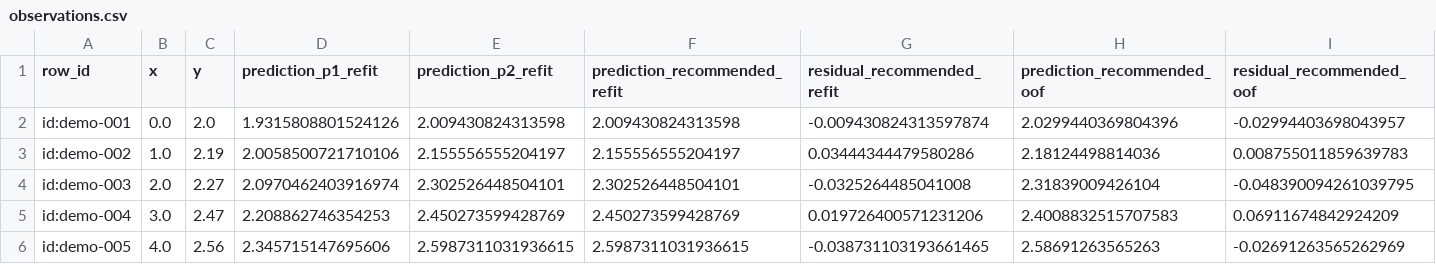
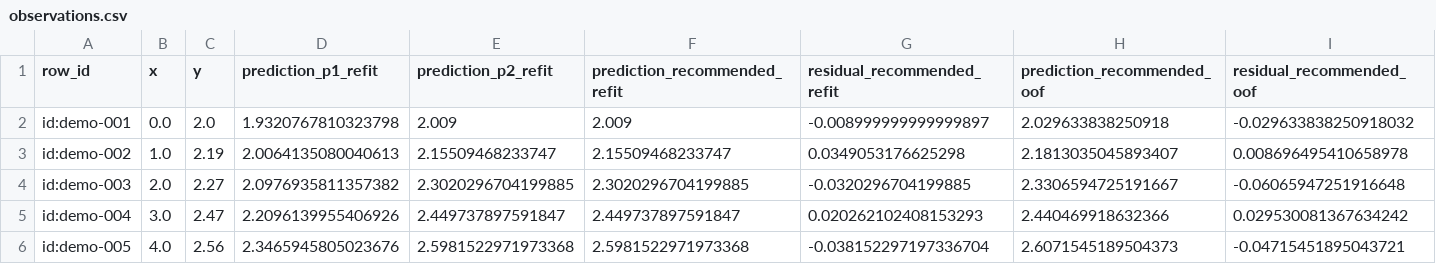
Before and after one commit to dev-sergeev/monotone-calibrate, a CSV file: examples/demo-output/observations.csv, drawn as a sheet; only a part is shown; the diff covers the shown part only; the diff names each change by its address in the sheet, - before the commit and + after, or states it on an @@ line.

```diff
--- a/examples/demo-output/observations.csv
+++ b/examples/demo-output/observations.csv
-D2 (prediction_p1_refit): 1.9315808801524126
+D2 (prediction_p1_refit): 1.9320767810323798
-E2 (prediction_p2_refit): 2.009430824313598
+E2 (prediction_p2_refit): 2.009
-F2 (prediction_recommended_refit): 2.009430824313598
+F2 (prediction_recommended_refit): 2.009
-G2 (residual_recommended_refit): -0.009430824313597874
+G2 (residual_recommended_refit): -0.008999999999999897
-H2 (prediction_recommended_oof): 2.0299440369804396
+H2 (prediction_recommended_oof): 2.029633838250918
-I2 (residual_recommended_oof): -0.02994403698043957
+I2 (residual_recommended_oof): -0.029633838250918032
-D3 (prediction_p1_refit): 2.0058500721710106
+D3 (prediction_p1_refit): 2.0064135080040613
-E3 (prediction_p2_refit): 2.155556555204197
+E3 (prediction_p2_refit): 2.15509468233747
-F3 (prediction_recommended_refit): 2.155556555204197
+F3 (prediction_recommended_refit): 2.15509468233747
-G3 (residual_recommended_refit): 0.03444344479580286
+G3 (residual_recommended_refit): 0.0349053176625298
-H3 (prediction_recommended_oof): 2.18124498814036
+H3 (prediction_recommended_oof): 2.1813035045893407
-I3 (residual_recommended_oof): 0.008755011859639783
+I3 (residual_recommended_oof): 0.008696495410658978
-D4 (prediction_p1_refit): 2.0970462403916974
+D4 (prediction_p1_refit): 2.0976935811357382
-E4 (prediction_p2_refit): 2.302526448504101
+E4 (prediction_p2_refit): 2.3020296704199885
-F4 (prediction_recommended_refit): 2.302526448504101
+F4 (prediction_recommended_refit): 2.3020296704199885
-G4 (residual_recommended_refit): -0.0325264485041008
+G4 (residual_recommended_refit): -0.0320296704199885
-H4 (prediction_recommended_oof): 2.31839009426104
+H4 (prediction_recommended_oof): 2.3306594725191667
-I4 (residual_recommended_oof): -0.048390094261039795
+I4 (residual_recommended_oof): -0.06065947251916648
-D5 (prediction_p1_refit): 2.208862746354253
+D5 (prediction_p1_refit): 2.2096139955406926
-E5 (prediction_p2_refit): 2.450273599428769
+E5 (prediction_p2_refit): 2.449737897591847
-F5 (prediction_recommended_refit): 2.450273599428769
+F5 (prediction_recommended_refit): 2.449737897591847
-G5 (residual_recommended_refit): 0.019726400571231206
+G5 (residual_recommended_refit): 0.020262102408153293
-H5 (prediction_recommended_oof): 2.4008832515707583
+H5 (prediction_recommended_oof): 2.440469918632366
-I5 (residual_recommended_oof): 0.06911674842924209
+I5 (residual_recommended_oof): 0.029530081367634242
-D6 (prediction_p1_refit): 2.345715147695606
+D6 (prediction_p1_refit): 2.3465945805023676
-E6 (prediction_p2_refit): 2.5987311031936615
+E6 (prediction_p2_refit): 2.5981522971973368
-F6 (prediction_recommended_refit): 2.5987311031936615
+F6 (prediction_recommended_refit): 2.5981522971973368
-G6 (residual_recommended_refit): -0.038731103193661465
+G6 (residual_recommended_refit): -0.038152297197336704
-H6 (prediction_recommended_oof): 2.58691263565263
+H6 (prediction_recommended_oof): 2.6071545189504373
-I6 (residual_recommended_oof): -0.02691263565262969
+I6 (residual_recommended_oof): -0.04715451895043721
```
Also changed, not shown: 150 edited cells elsewhere in this file, examples/demo-predictions.csv, 45 other files.
